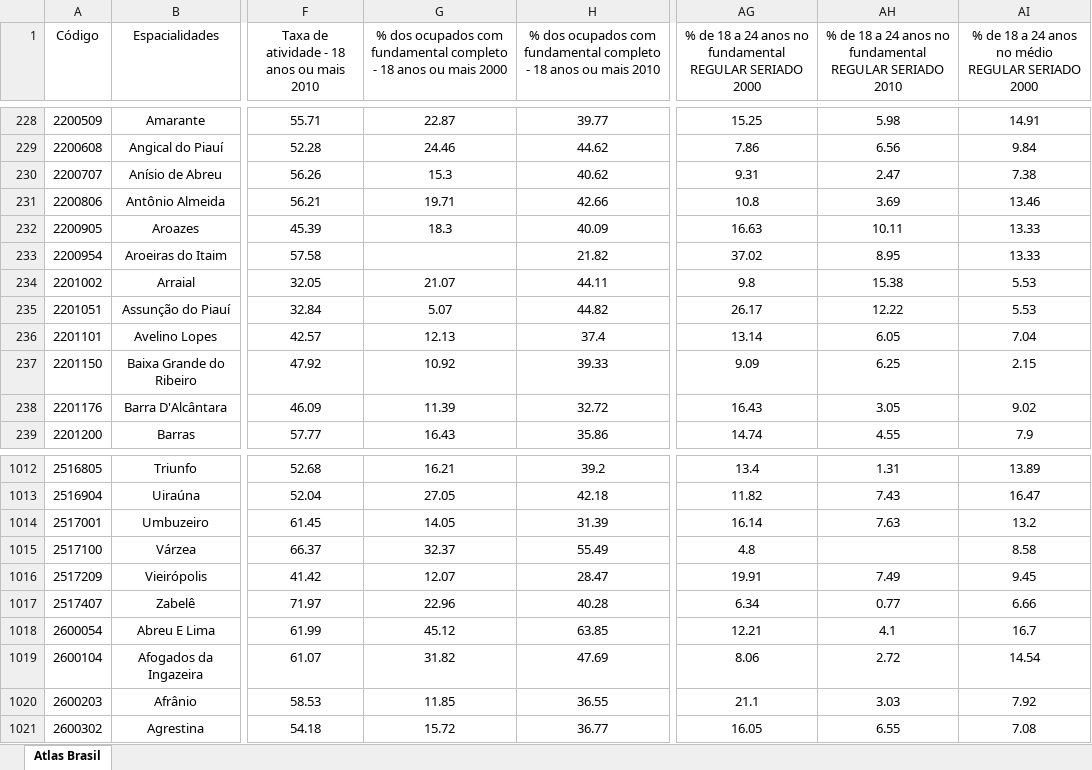
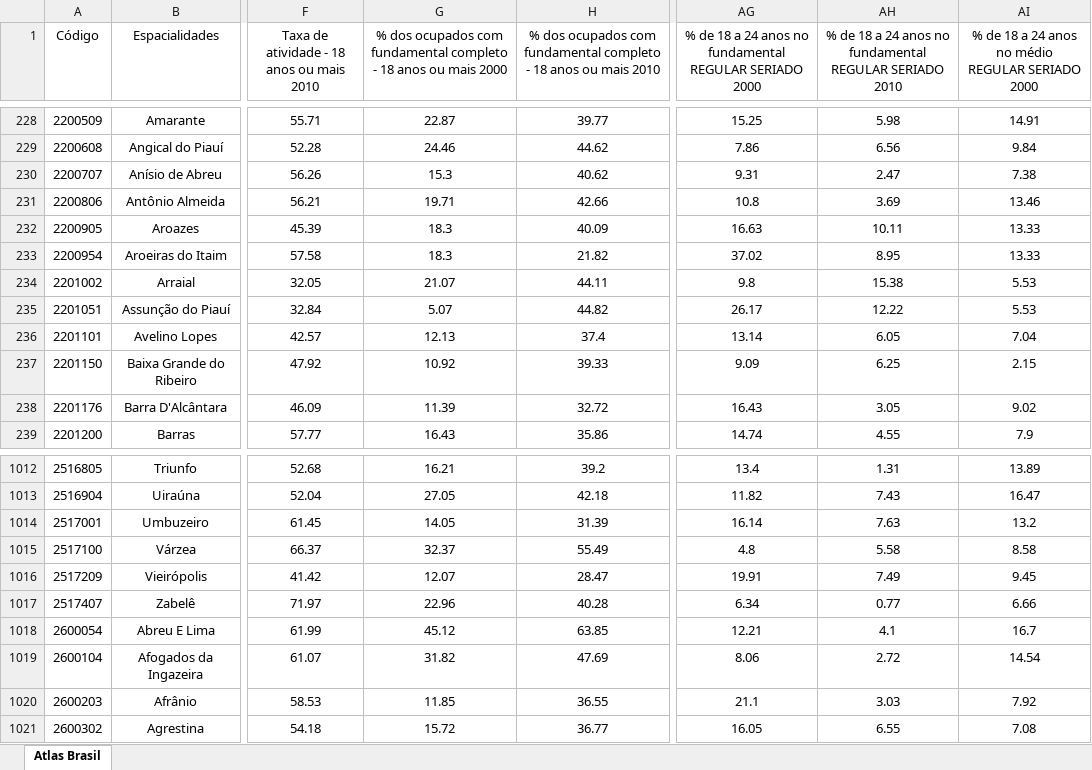
Before and after one commit to Daniel-EST/EST_aplicada, an Excel workbook: Banco/Trabalho 2/Uteis/base2.xlsx, sheet Atlas Brasil, drawn as a sheet; only a part is shown, gaps mark what is left out; values as stored, in another font and other column widths than the file's, no borders; the diff names each change by its address in the sheet, - before the commit and + after, or states it on an @@ line.

Commit message:
Tiramos mais NA's da base dados, separamos os anos de 2000 e 2010.

```diff
--- a/Banco/Trabalho 2/Uteis/base2.xlsx (sheet Atlas Brasil)
+++ b/Banco/Trabalho 2/Uteis/base2.xlsx (sheet Atlas Brasil)
-G233: (empty)
+G233: 18.3
-AH1015: (empty)
+AH1015: 5.58
```
Also changed, not shown: 8 other files.
